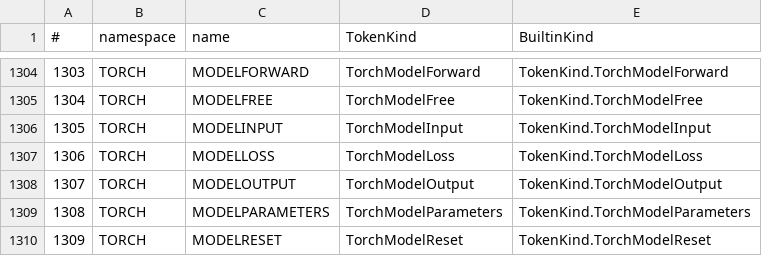
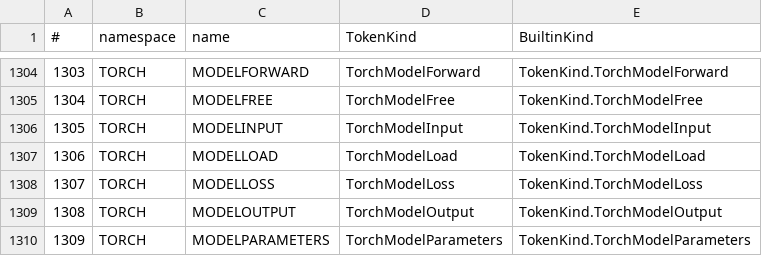
Before and after one commit to c-vision/GMBasic, a CSV file: GMBasicSharp/common/Registry/stdlib_tokens.csv, drawn as a sheet; only a part is shown, gaps mark what is left out; the shorter side is filled out with more unchanged rows; addresses are those after the commit; the diff names each change by its address in the sheet, - before the commit and + after, or states it on an @@ line.

Commit message:
TORCH.MODELLOAD: ricarica i pesi di un modello creato con la stessa architettura
Il C di gmb_torch aveva gia' gmb_ml_model_load (Model::loadFrom, tensore flat) ed
era importato in MlNativeEngine, ma la superficie BASIC non lo esponeva: un modello
salvato con MODELSAVE non era ricaricabile.

- TokenKind.TorchModelLoad in coda (ordinali canonici), id BuiltInFunction 3898
- StdLib: TORCH.MODELLOAD(h, path) -> LONG, gemella di MODELSAVE
- IL: IlRuntime.TorchModelLoad + case in IlProgramCompiler.Builtins
- PCodeVM: BuiltInFunction.TORCH_MODELLOAD (lista Torch + handler)
- VM/C: gmb_bf_3898 + voce nella tabella dei builtin
- C99Native: tg_modelload + tabella in gmb_c99_emit_builtin + router in gmb_c99_emit
- registro e derivati rigenerati (registry-export --all) dal solo HEAD + questa funzione
- MiniTest torch/modelload.bas: addestra, salva, ricarica in un modello nuovo e verifica
  che il forward coincida esattamente (differenza 0) e che un path inesistente dia errore;
  PASS su IL, PCodeVM, VM/C e C99Native
- sample Torch/TorchSaveLoad.bas: roundtrip save->load->forward, parity4 PASS
- guida Torch-Manual e capitolo V.31 aggiornati (perche' servono due modelli)

```diff
--- a/GMBasicSharp/common/Registry/stdlib_tokens.csv
+++ b/GMBasicSharp/common/Registry/stdlib_tokens.csv
+row 1307: 1306 | TORCH | MODELLOAD | TorchModelLoad | TokenKind.TorchModelLoad
@@ column A (#) renumbered from row 1308 down @@
```
Also changed, not shown: GMBasicSharp/common/Registry/stdlib_tokens_unique.csv, GMBasicSharp/common/Registry/surface.csv, 28 other files.
